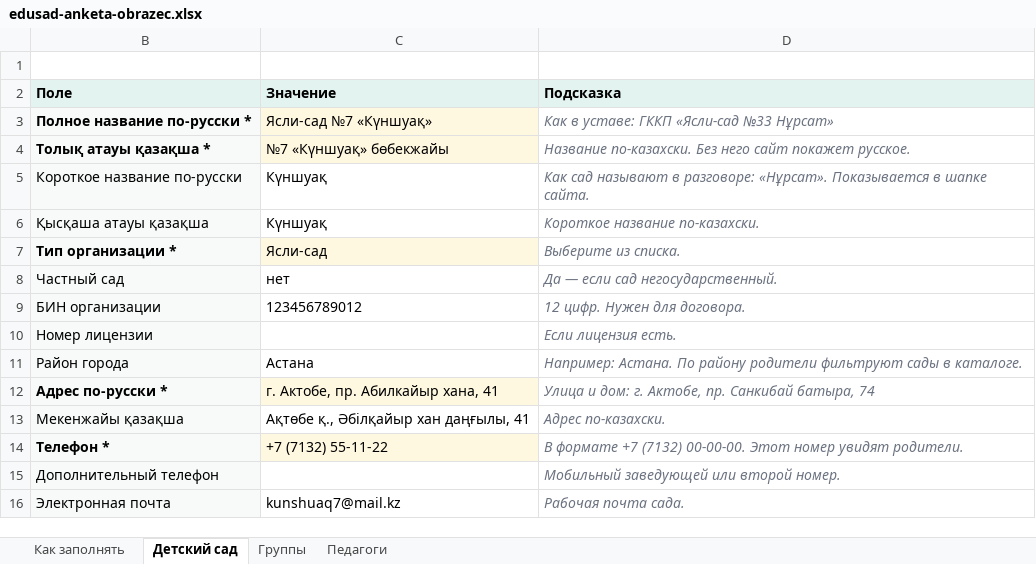
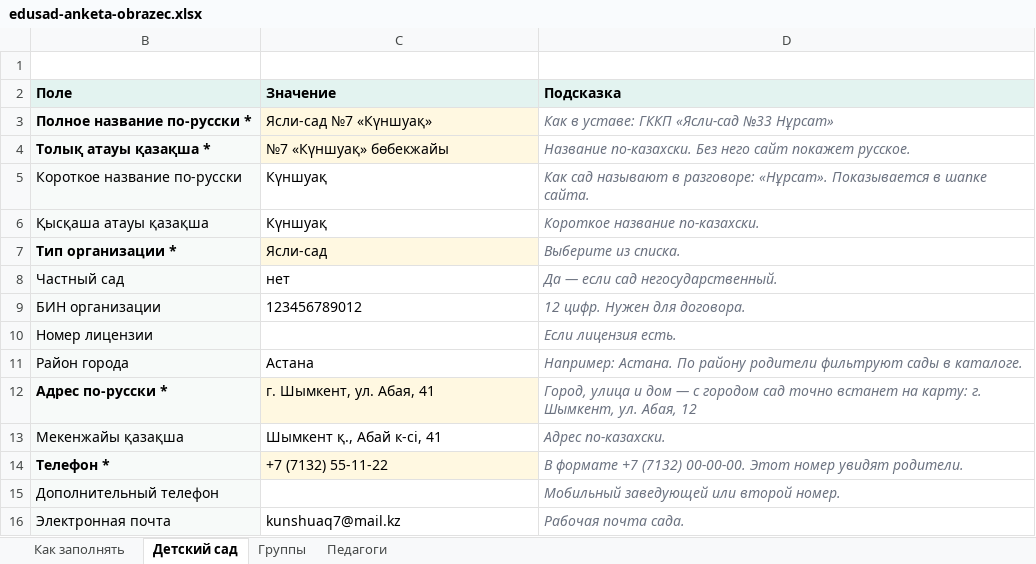
Before and after one commit to inssanfan-collab/bobek, an Excel workbook: public/downloads/edusad-anketa-obrazec.xlsx, sheet Детский сад, drawn as a sheet; only a part is shown; values as stored, in another font and other column widths than the file's, no borders; the diff names each change by its address in the sheet, - before the commit and + after, or states it on an @@ line.

```diff
--- a/public/downloads/edusad-anketa-obrazec.xlsx (sheet Детский сад)
+++ b/public/downloads/edusad-anketa-obrazec.xlsx (sheet Детский сад)
-C12 (Значение): г. Актобе, пр. Абилкайыр хана, 41
+C12 (Значение): г. Шымкент, ул. Абая, 41
-D12 (Подсказка): Улица и дом: г. Актобе, пр. Санкибай батыра, 74
+D12 (Подсказка): Город, улица и дом — с городом сад точно встанет на карту: г. Шымкент, ул. Абая, 12
-C13 (Значение): Ақтөбе қ., Әбілқайыр хан даңғылы, 41
+C13 (Значение): Шымкент қ., Абай к-сі, 41
```
Also changed, not shown: public/downloads/edusad-anketa.xlsx, 50 other files.
